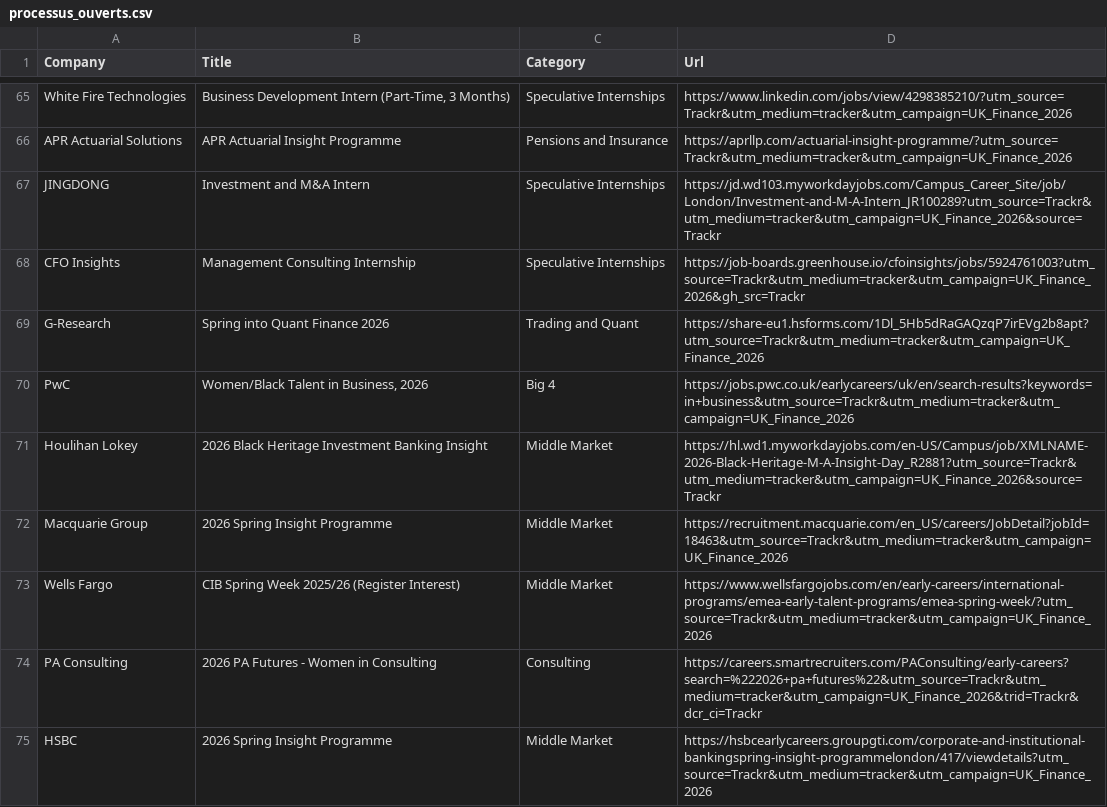
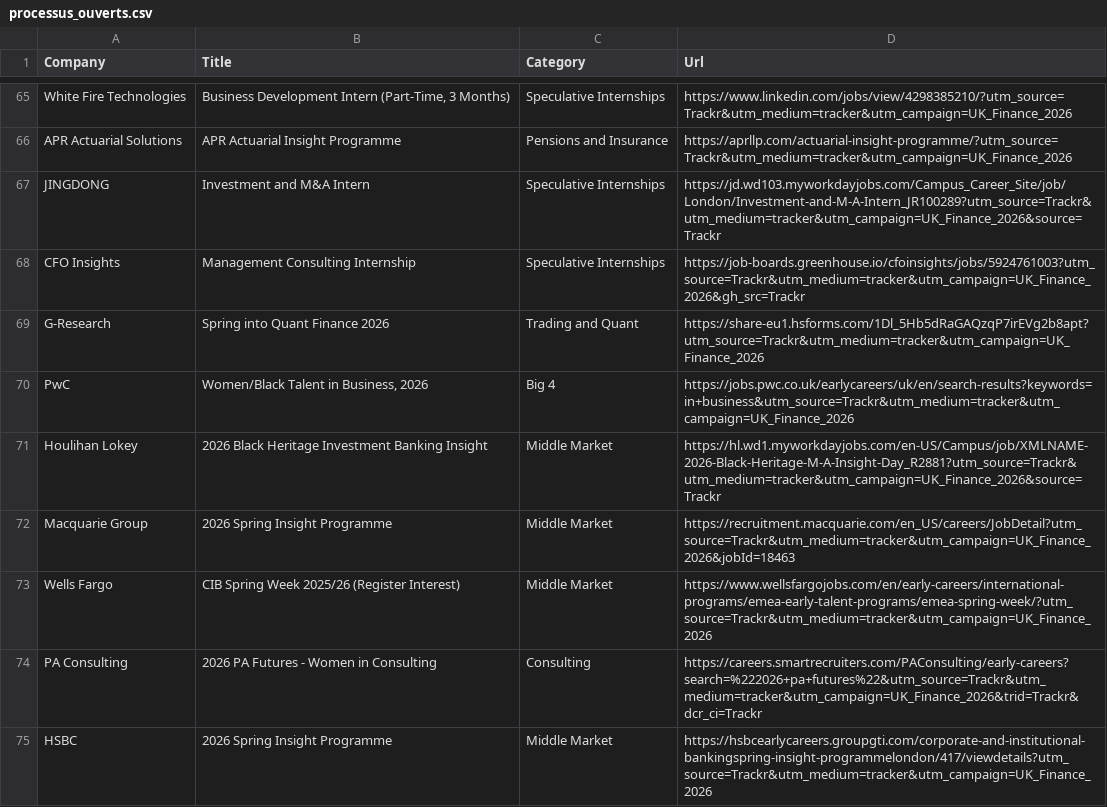
Before and after one commit to ludovicstvys/SpringIntern, a CSV file: processus_ouverts.csv, drawn as a sheet; only a part is shown, gaps mark what is left out.

```diff
--- a/processus_ouverts.csv
+++ b/processus_ouverts.csv
@@ -71,3 +71,3 @@ PwC,"Women/Black Talent in Business, 2026",Big 4,https://jobs.pwc.co.uk/earlycar
 Houlihan Lokey,2026 Black Heritage Investment Banking Insight,Middle Market,https://hl.wd1.myworkdayjobs.com/en-US/Campus/job/XMLNAME-2026-Black-Heritage-M-A-Insight-Day_R2881?utm_source=Trackr&utm_medium=tracker&utm_campaign=UK_Finance_2026&source=Trackr
-Macquarie Group,2026 Spring Insight Programme,Middle Market,https://recruitment.macquarie.com/en_US/careers/JobDetail?jobId=18463&utm_source=Trackr&utm_medium=tracker&utm_campaign=UK_Finance_2026
+Macquarie Group,2026 Spring Insight Programme,Middle Market,https://recruitment.macquarie.com/en_US/careers/JobDetail?utm_source=Trackr&utm_medium=tracker&utm_campaign=UK_Finance_2026&jobId=18463
 Wells Fargo,CIB Spring Week 2025/26 (Register Interest),Middle Market,https://www.wellsfargojobs.com/en/early-careers/international-programs/emea-early-talent-programs/emea-spring-week/?utm_source=Trackr&utm_medium=tracker&utm_campaign=UK_Finance_2026
```
